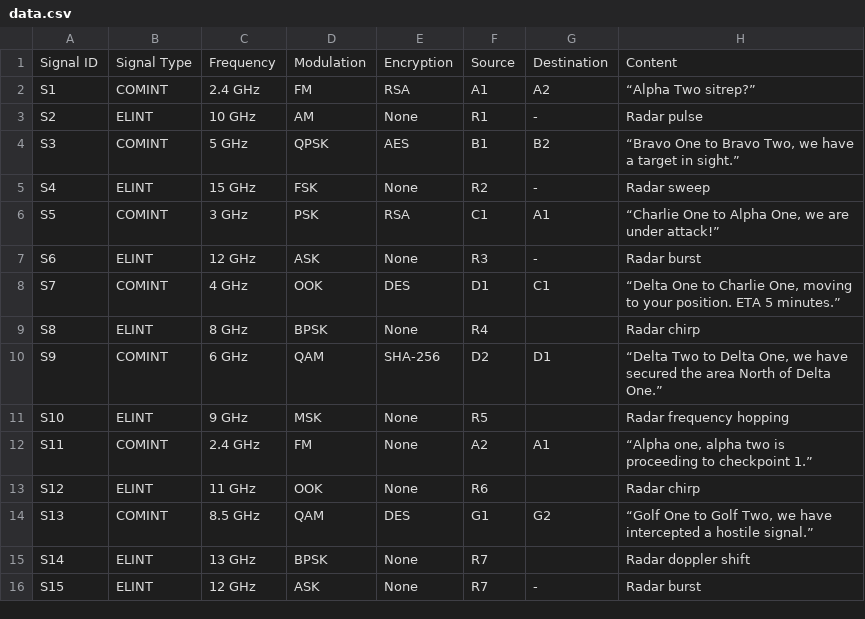
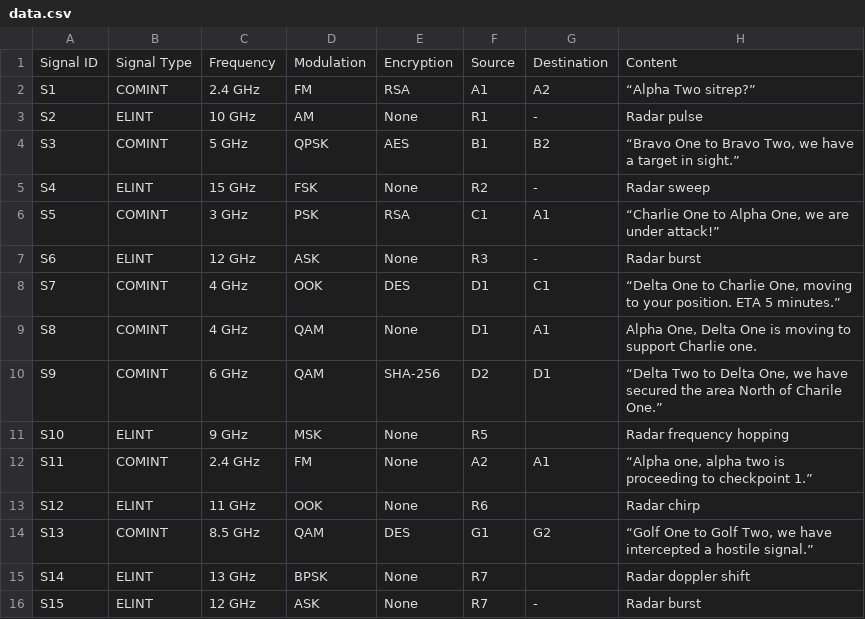
Before and after one commit to ggsmith842/sigint-analysis, a CSV file: data.csv, drawn as a sheet; only a part is shown.

Commit message:
Completed netowrk plot fixed data error

```diff
--- a/data.csv
+++ b/data.csv
@@ -8,4 +8,4 @@ S6,ELINT,12 GHz,ASK,None,R3,-,Radar burst
 S7,COMINT,4 GHz,OOK,DES,D1,C1,"“Delta One to Charlie One, moving to your position. ETA 5 minutes.”"
-S8,ELINT,8 GHz,BPSK,None,R4,,Radar chirp
-S9,COMINT,6 GHz,QAM,SHA-256,D2,D1,"“Delta Two to Delta One, we have secured the area North of Delta One.”"
+S8,COMINT,4 GHz,QAM,None,D1,A1,"Alpha One, Delta One is moving to support Charlie one."
+S9,COMINT,6 GHz,QAM,SHA-256,D2,D1,"“Delta Two to Delta One, we have secured the area North of Charile One.”"
 S10,ELINT,9 GHz,MSK,None,R5,,Radar frequency hopping
```
Also changed, not shown: 1 other file.
